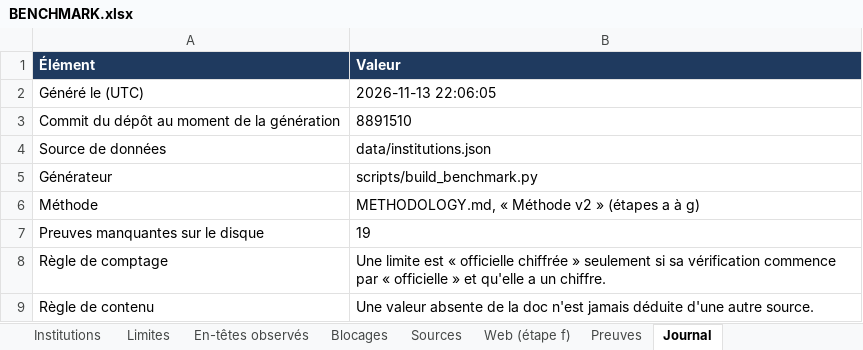
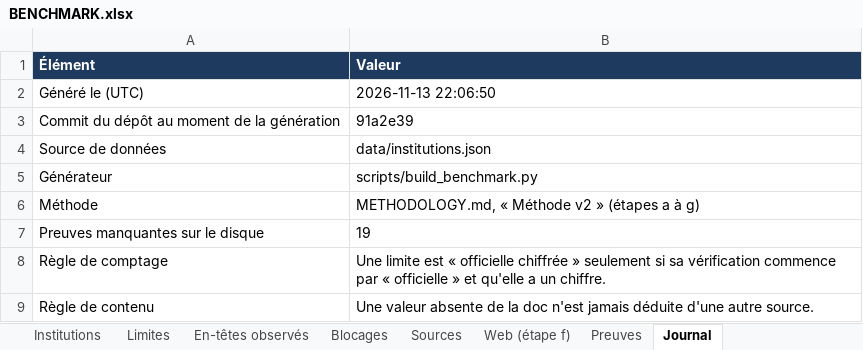
Before and after one commit to maribakulj/Veille-API-IIIF, an Excel workbook: BENCHMARK.xlsx, sheet Journal, drawn as a sheet; values as stored, in another font and other column widths than the file's, no borders; the diff names each change by its address in the sheet, - before the commit and + after, or states it on an @@ line.

```diff
--- a/BENCHMARK.xlsx (sheet Journal)
+++ b/BENCHMARK.xlsx (sheet Journal)
-B2 (Valeur): 2026-11-13 22:06:05
+B2 (Valeur): 2026-11-13 22:06:50
-B3 (Valeur): 8891510
+B3 (Valeur): 91a2e39
```
Also changed, not shown: sheet Tableau de bord, 11 other files.
